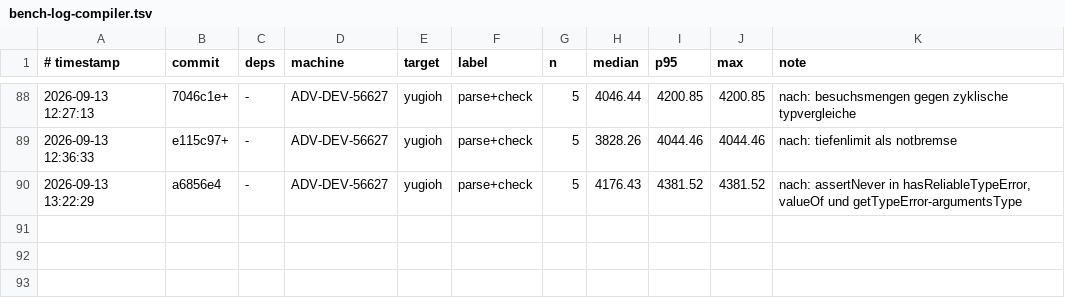
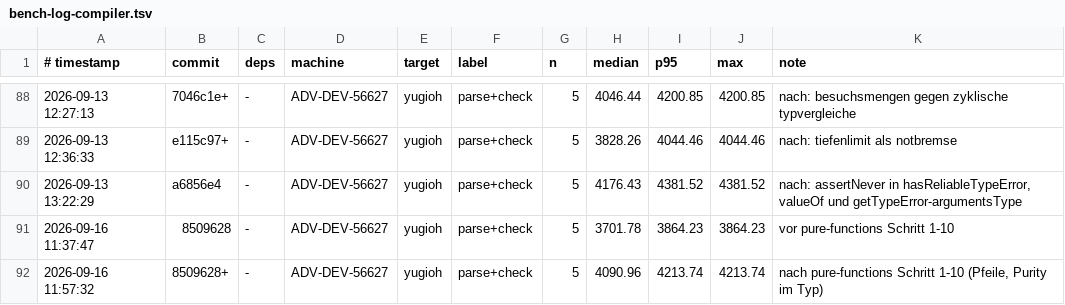
Before and after one commit to JulianXander/jul-compiler, a TSV file: scripts/bench-log-compiler.tsv, drawn as a sheet; only a part is shown, gaps mark what is left out.

Commit message:
pure

```diff
--- a/scripts/bench-log-compiler.tsv
+++ b/scripts/bench-log-compiler.tsv
@@ -90 +90,3 @@
 2026-09-13 13:22:29	a6856e4	-	ADV-DEV-56627	yugioh	parse+check	5	4176.43	4381.52	4381.52	nach: assertNever in hasReliableTypeError, valueOf und getTypeError-argumentsType
+2026-09-16 11:37:47	8509628	-	ADV-DEV-56627	yugioh	parse+check	5	3701.78	3864.23	3864.23	vor pure-functions Schritt 1-10
+2026-09-16 11:57:32	8509628+	-	ADV-DEV-56627	yugioh	parse+check	5	4090.96	4213.74	4213.74	nach pure-functions Schritt 1-10 (Pfeile, Purity im Typ)
```
Also changed, not shown: 8 other files.
